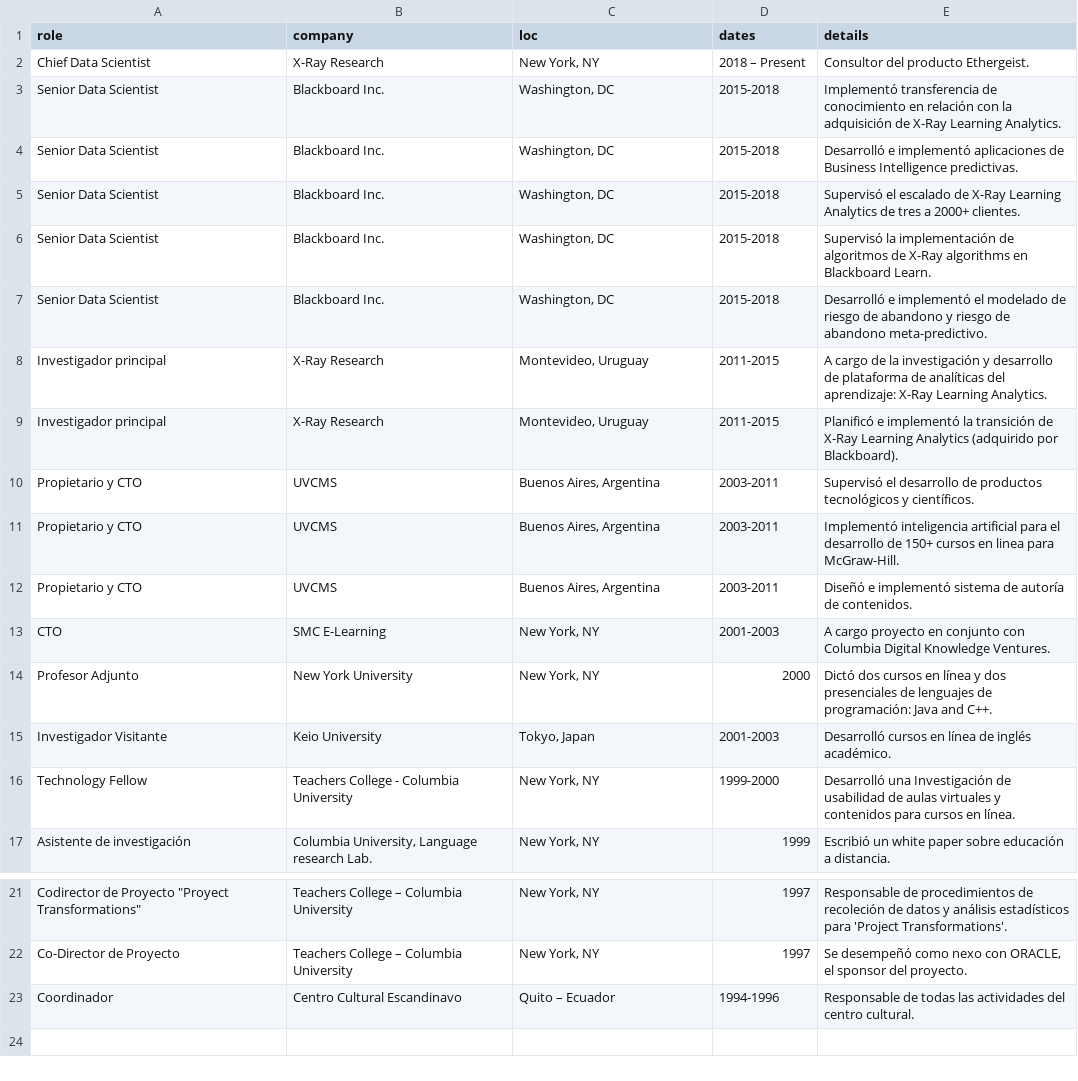
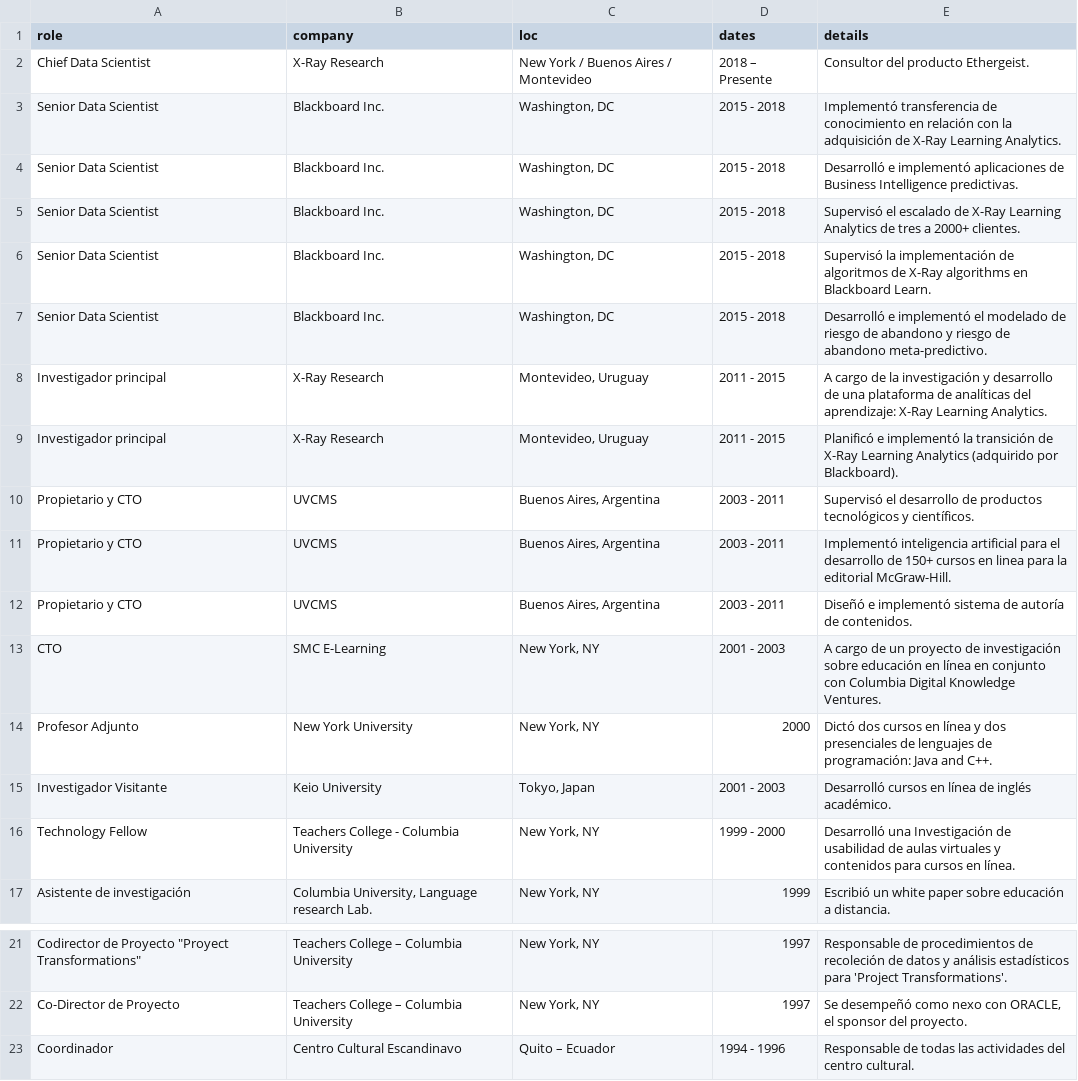
Before and after one commit to dietrichson/CV, a CSV file: CV/Dietrichson_professional_spanish.csv, drawn as a sheet; only a part is shown, gaps mark what is left out; the diff names each change by its address in the sheet, - before the commit and + after, or states it on an @@ line.

Commit message:
updates to Spanish version

```diff
--- a/CV/Dietrichson_professional_spanish.csv
+++ b/CV/Dietrichson_professional_spanish.csv
-C2 (loc): New York, NY
+C2 (loc): New York / Buenos Aires / Montevideo
-D2 (dates): 2018 – Present
+D2 (dates): 2018 – Presente
-D3:D7 (dates): 2015-2018
+D3:D7 (dates): 2015 - 2018
-D8:D9 (dates): 2011-2015
+D8:D9 (dates): 2011 - 2015
-E8 (details): …desarrollo de plataforma de…
+E8 (details): …desarrollo de una plataforma de…
-D10:D12 (dates): 2003-2011
+D10:D12 (dates): 2003 - 2011
-E11 (details): …linea para McGraw-Hill.
+E11 (details): …linea para la editorial McGraw-Hill.
-D13 (dates): 2001-2003
+D13 (dates): 2001 - 2003
-E13 (details): A cargo proyecto en conjunto…
+E13 (details): A cargo de un proyecto de investigación sobre educación en línea en conjunto…
-D15 (dates): 2001-2003
+D15 (dates): 2001 - 2003
-D16 (dates): 1999-2000
+D16 (dates): 1999 - 2000
-D23 (dates): 1994-1996
+D23 (dates): 1994 - 1996
```
Also changed, not shown: CV/Dietrichson_education_spanish.csv, CV/Dietrichson_professional.csv, 1 other file.
